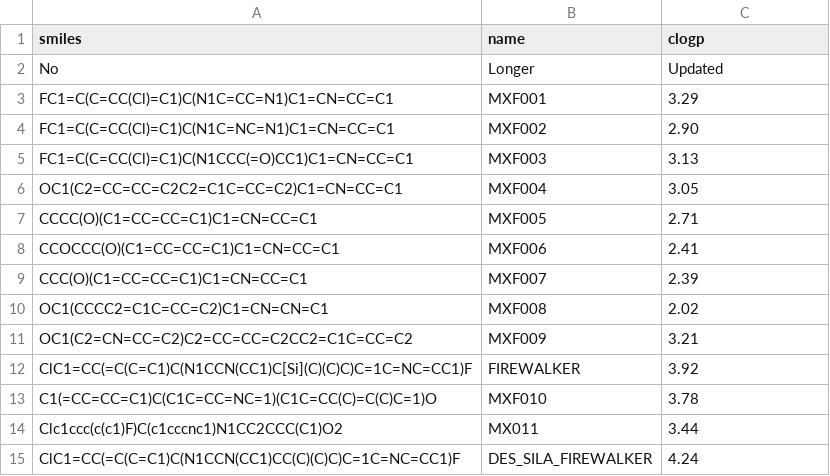
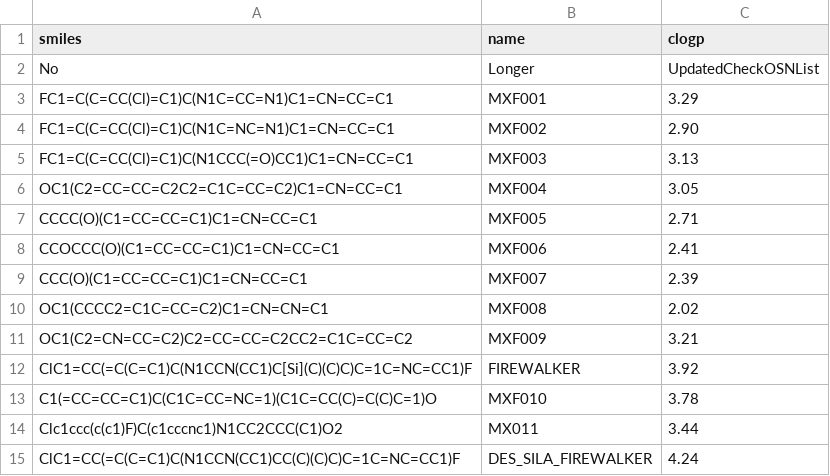
Before and after one commit to OpenSourceMycetoma/Series-1-Fenarimols, a CSV file: Analog Planning/mfernflower/proposed_mols_datawarrior.OLD.csv, drawn as a sheet.

Commit message:
Update proposed_mols_datawarrior.OLD.csv

```diff
--- a/Analog Planning/mfernflower/proposed_mols_datawarrior.OLD.csv
+++ b/Analog Planning/mfernflower/proposed_mols_datawarrior.OLD.csv
@@ -1,3 +1,3 @@
 smiles,name,clogp
-No,Longer,Updated
+No,Longer,UpdatedCheckOSNList
 FC1=C(C=CC(Cl)=C1)C(N1C=CC=N1)C1=CN=CC=C1,MXF001,3.29
```
